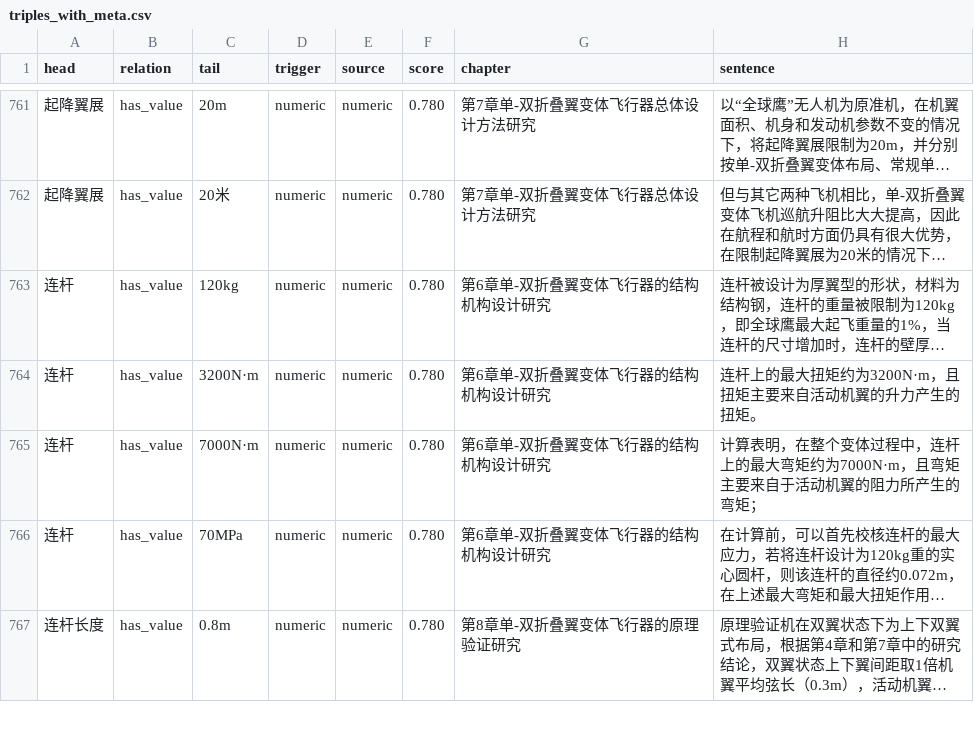
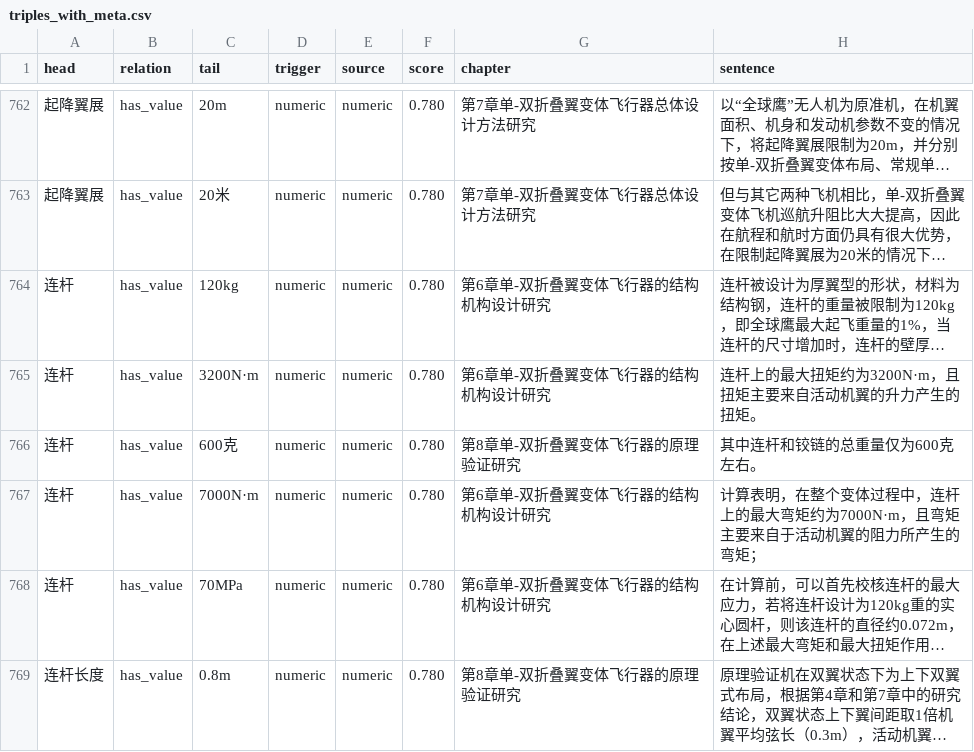
Before and after one commit to cronwnnnn/kg_homework, a CSV file: output/triples_with_meta.csv, drawn as a sheet; only a part is shown, gaps mark what is left out; long unchanged cells end in …; the diff covers the shown part only; the diff names each change by its address in the sheet, - before the commit and + after, or states it on an @@ line.

```diff
--- a/output/triples_with_meta.csv
+++ b/output/triples_with_meta.csv
+row 766: 连杆 | has_value | 600克 | numeric | numeric | 0.780 | 第8章单-双折叠翼变体飞行器的原理验证研究 | 其中连杆和铰链的总重量仅为600克左右。
```
Also changed, not shown: 5 added rows, 4 removed rows and 5 edited cells elsewhere in this file, knowledge_graph.csv, output/entities.csv, 9 other files.
